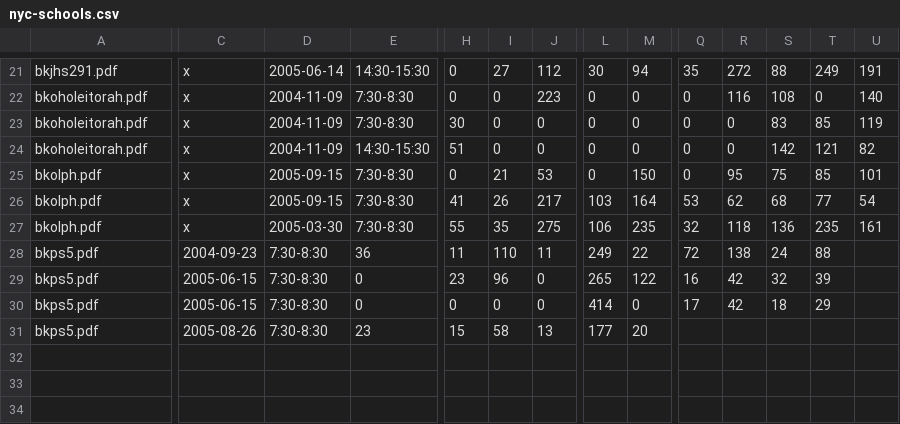
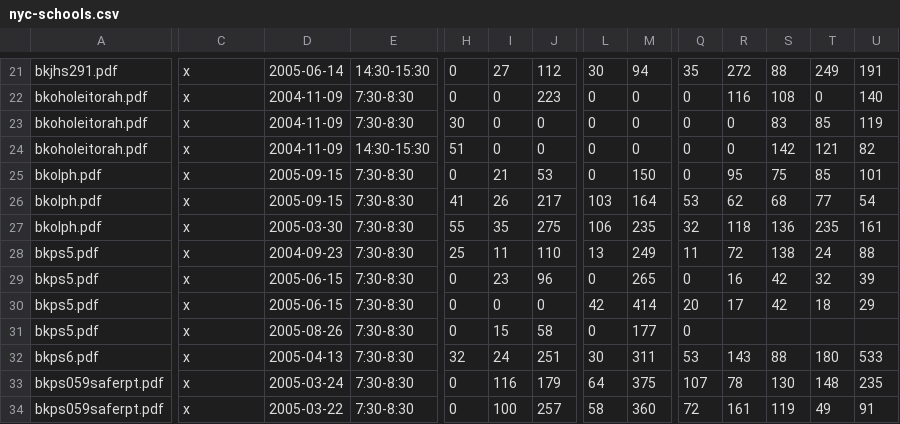
Before and after one commit to e-n-f/nyc-traffic-counts, a CSV file: nyc-schools.csv, drawn as a sheet; only a part is shown, gaps mark what is left out; removed rows and columns are numbered as before the commit, all else as after; rows hold the shown columns only; the diff covers the shown part only; the diff names each change by its address in the sheet, - before the commit and + after, or states it on an @@ line.

Commit message:
More transcription

```diff
--- a/nyc-schools.csv
+++ b/nyc-schools.csv
-row 28: bkps5.pdf | 2004-09-23 | 7:30-8:30 | 36 | 11 | 110 | 11 | 249 | 22 | 72 | 138 | 24 | 88
+row 28: bkps5.pdf | x | 2004-09-23 | 7:30-8:30 | 25 | 11 | 110 | 13 | 249 | 11 | 72 | 138 | 24 | 88
-C29:C30: 2005-06-15
+C29:C30: x
-D29:D30: 7:30-8:30
+D29:D30: 2005-06-15
-E29:E30: 0
+E29:E30: 7:30-8:30
-H29: 23
+H29: 0
-I29: 96
+I29: 23
-J29: 0
+J29: 96
-L29: 265
+L29: 0
-M29: 122
+M29: 265
-Q29: 16
+Q29: 0
-R29: 42
+R29: 16
-S29: 32
+S29: 42
-T29: 39
+T29: 32
-U29: (empty)
+U29: 39
-L30: 414
+L30: 42
-M30: 0
+M30: 414
-Q30: 17
+Q30: 20
-R30: 42
+R30: 17
-S30: 18
+S30: 42
-T30: 29
+T30: 18
-U30: (empty)
+U30: 29
-row 31: bkps5.pdf | 2005-08-26 | 7:30-8:30 | 23 | 15 | 58 | 13 | 177 | 20
+row 31: bkps5.pdf | x | 2005-08-26 | 7:30-8:30 | 0 | 15 | 58 | 0 | 177 | 0
+row 32: bkps6.pdf | x | 2005-04-13 | 7:30-8:30 | 32 | 24 | 251 | 30 | 311 | 53 | 143 | 88 | 180 | 533
+row 33: bkps059saferpt.pdf | x | 2005-03-24 | 7:30-8:30 | 0 | 116 | 179 | 64 | 375 | 107 | 78 | 130 | 148 | 235
+row 34: bkps059saferpt.pdf | x | 2005-03-22 | 7:30-8:30 | 0 | 100 | 257 | 58 | 360 | 72 | 161 | 119 | 49 | 91
```
Also changed, not shown: 4 edited cells elsewhere in this file.
